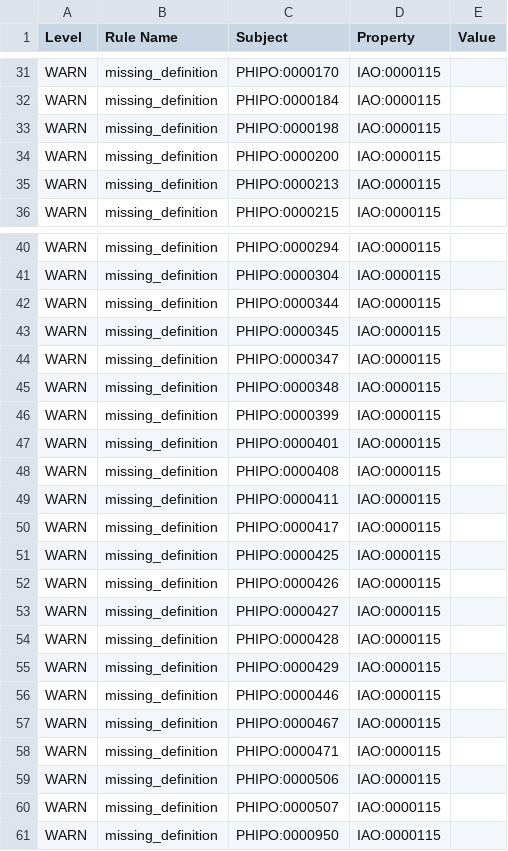
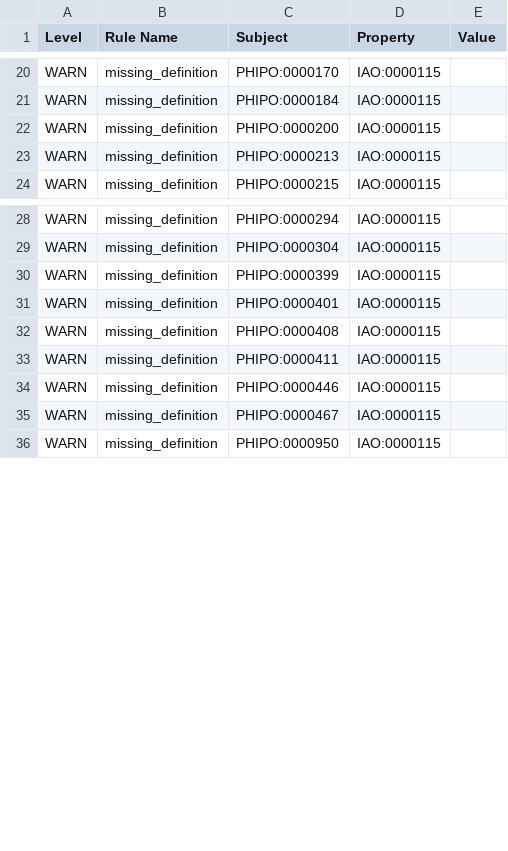
Before and after one commit to PHI-base/phipo, a TSV file: reports/phipo-edit.owl-obo-report.tsv, drawn as a sheet; only a part is shown, gaps mark what is left out; removed rows and columns are numbered as before the commit, all else as after; the diff covers the shown part only; the diff names each change by its address in the sheet, - before the commit and + after, or states it on an @@ line.

```diff
--- a/reports/phipo-edit.owl-obo-report.tsv
+++ b/reports/phipo-edit.owl-obo-report.tsv
-row 33: WARN | missing_definition | PHIPO:0000198 | IAO:0000115
-row 42: WARN | missing_definition | PHIPO:0000344 | IAO:0000115
-row 43: WARN | missing_definition | PHIPO:0000345 | IAO:0000115
-row 44: WARN | missing_definition | PHIPO:0000347 | IAO:0000115
-row 45: WARN | missing_definition | PHIPO:0000348 | IAO:0000115
-row 50: WARN | missing_definition | PHIPO:0000417 | IAO:0000115
-row 51: WARN | missing_definition | PHIPO:0000425 | IAO:0000115
-row 52: WARN | missing_definition | PHIPO:0000426 | IAO:0000115
-row 53: WARN | missing_definition | PHIPO:0000427 | IAO:0000115
-row 54: WARN | missing_definition | PHIPO:0000428 | IAO:0000115
-row 55: WARN | missing_definition | PHIPO:0000429 | IAO:0000115
-row 58: WARN | missing_definition | PHIPO:0000471 | IAO:0000115
-row 59: WARN | missing_definition | PHIPO:0000506 | IAO:0000115
-row 60: WARN | missing_definition | PHIPO:0000507 | IAO:0000115
```
Also changed, not shown: 2 added rows and 16 removed rows elsewhere in this file, src/ontology/reports/phipo-edit.owl-obo-report.tsv, 57 other files.
